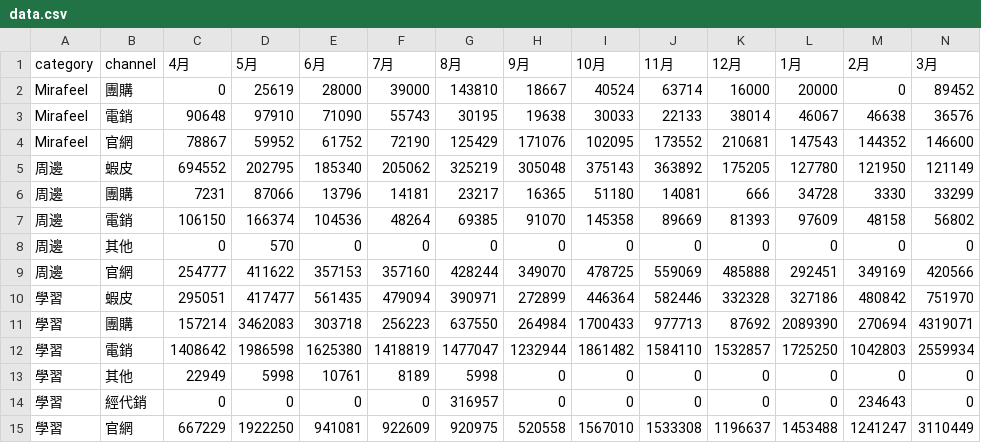
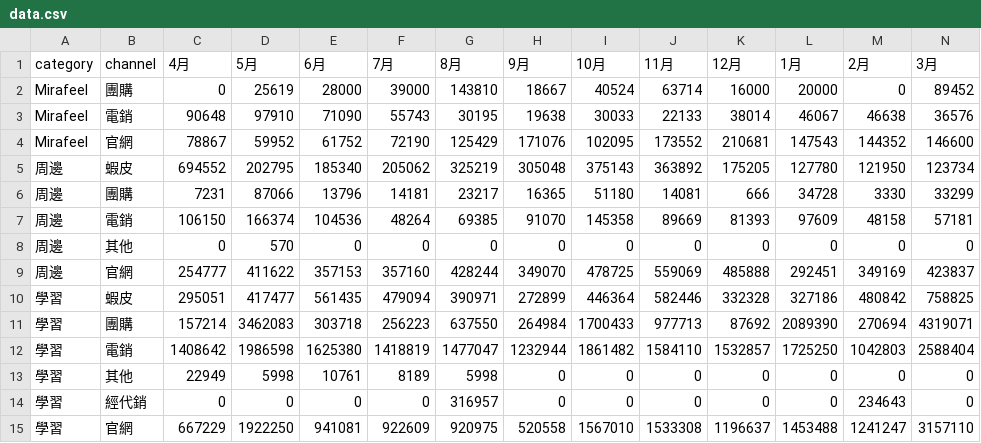
Before and after one commit to kazuyukikonuma/FY25-STORY-DASHBOARD, a CSV file: data.csv, drawn as a sheet.

Commit message:
Update data.csv: FY25 final (through March 2026)

```diff
--- a/data.csv
+++ b/data.csv
@@ -4,12 +4,12 @@ Mirafeel,電銷,90648,97910,71090,55743,30195,19638,30033,22133,38014,46067,4663
 Mirafeel,官網,78867,59952,61752,72190,125429,171076,102095,173552,210681,147543,144352,146600
-周邊,蝦皮,694552,202795,185340,205062,325219,305048,375143,363892,175205,127780,121950,121149
+周邊,蝦皮,694552,202795,185340,205062,325219,305048,375143,363892,175205,127780,121950,123734
 周邊,團購,7231,87066,13796,14181,23217,16365,51180,14081,666,34728,3330,33299
-周邊,電銷,106150,166374,104536,48264,69385,91070,145358,89669,81393,97609,48158,56802
+周邊,電銷,106150,166374,104536,48264,69385,91070,145358,89669,81393,97609,48158,57181
 周邊,其他,0,570,0,0,0,0,0,0,0,0,0,0
-周邊,官網,254777,411622,357153,357160,428244,349070,478725,559069,485888,292451,349169,420566
-學習,蝦皮,295051,417477,561435,479094,390971,272899,446364,582446,332328,327186,480842,751970
+周邊,官網,254777,411622,357153,357160,428244,349070,478725,559069,485888,292451,349169,423837
+學習,蝦皮,295051,417477,561435,479094,390971,272899,446364,582446,332328,327186,480842,758825
 學習,團購,157214,3462083,303718,256223,637550,264984,1700433,977713,87692,2089390,270694,4319071
-學習,電銷,1408642,1986598,1625380,1418819,1477047,1232944,1861482,1584110,1532857,1725250,1042803,2559934
+學習,電銷,1408642,1986598,1625380,1418819,1477047,1232944,1861482,1584110,1532857,1725250,1042803,2588404
 學習,其他,22949,5998,10761,8189,5998,0,0,0,0,0,0,0
 學習,經代銷,0,0,0,0,316957,0,0,0,0,0,234643,0
-學習,官網,667229,1922250,941081,922609,920975,520558,1567010,1533308,1196637,1453488,1241247,3110449
+學習,官網,667229,1922250,941081,922609,920975,520558,1567010,1533308,1196637,1453488,1241247,3157110
```
